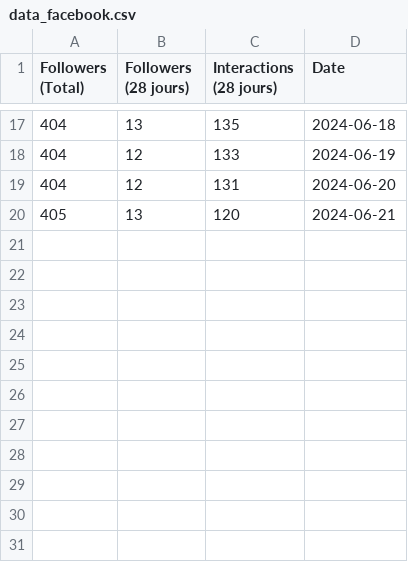
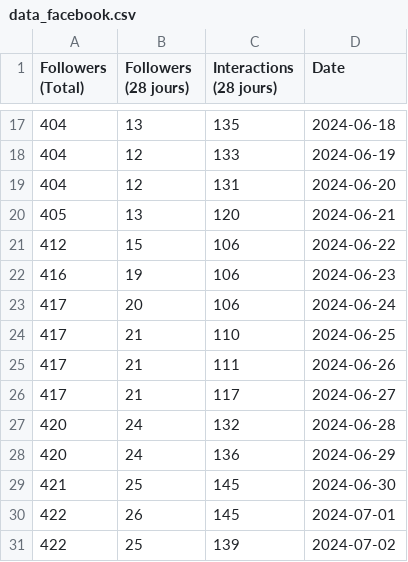
Before and after one commit to sn-goat/data_creii, a CSV file: data/data_facebook.csv, drawn as a sheet; only a part is shown, gaps mark what is left out; the diff names each change by its address in the sheet, - before the commit and + after, or states it on an @@ line.

```diff
--- a/data/data_facebook.csv
+++ b/data/data_facebook.csv
+row 21: 412 | 15 | 106 | 2024-06-22
+row 22: 416 | 19 | 106 | 2024-06-23
+row 23: 417 | 20 | 106 | 2024-06-24
+row 24: 417 | 21 | 110 | 2024-06-25
+row 25: 417 | 21 | 111 | 2024-06-26
+row 26: 417 | 21 | 117 | 2024-06-27
+row 27: 420 | 24 | 132 | 2024-06-28
+row 28: 420 | 24 | 136 | 2024-06-29
+row 29: 421 | 25 | 145 | 2024-06-30
+row 30: 422 | 26 | 145 | 2024-07-01
+row 31: 422 | 25 | 139 | 2024-07-02
```
Also changed, not shown: data/data_instagram.csv, data/data_linkedin.csv, 3 other files.
